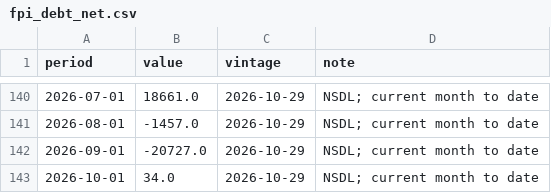
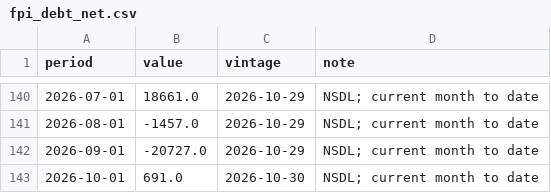
Before and after one commit to econvitalsindia/econvitalsindia, a CSV file: data/series/fpi_debt_net.csv, drawn as a sheet; only a part is shown, gaps mark what is left out.

```diff
--- a/data/series/fpi_debt_net.csv
+++ b/data/series/fpi_debt_net.csv
@@ -142,2 +142,2 @@ period,value,vintage,note
 2026-09-01,-20727.0,2026-10-29,NSDL; current month to date
-2026-10-01,34.0,2026-10-29,NSDL; current month to date
+2026-10-01,691.0,2026-10-30,NSDL; current month to date
```
Also changed, not shown: data/series/brent_inr.csv, data/series/indiavix_close.csv, 34 other files.
